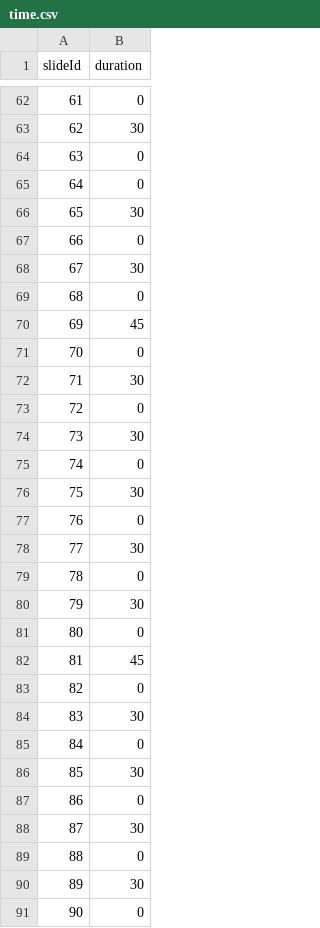
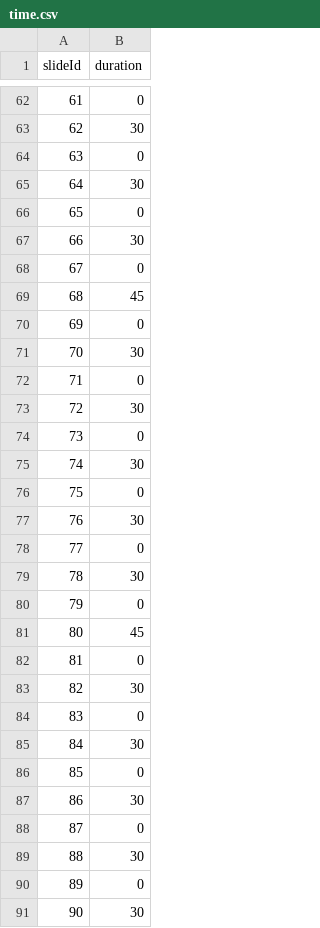
Before and after one commit to somesoo/http_multi_display, a CSV file: sets/1/time.csv, drawn as a sheet; only a part is shown, gaps mark what is left out; the diff covers the shown part only.

Commit message:
fix czasu

```diff
--- a/sets/1/time.csv
+++ b/sets/1/time.csv
@@ -64,28 +64,28 @@ slideId,duration
 63,0
-64,0
-65,30
-66,0
-67,30
-68,0
-69,45
-70,0
-71,30
-72,0
-73,30
-74,0
-75,30
-76,0
-77,30
-78,0
-79,30
-80,0
-81,45
-82,0
-83,30
-84,0
-85,30
-86,0
-87,30
-88,0
-89,30
-90,0
+64,30
+65,0
+66,30
+67,0
+68,45
+69,0
+70,30
+71,0
+72,30
+73,0
+74,30
+75,0
+76,30
+77,0
+78,30
+79,0
+80,45
+81,0
+82,30
+83,0
+84,30
+85,0
+86,30
+87,0
+88,30
+89,0
+90,30
```
Also changed, not shown: 43 edited cells elsewhere in this file.
